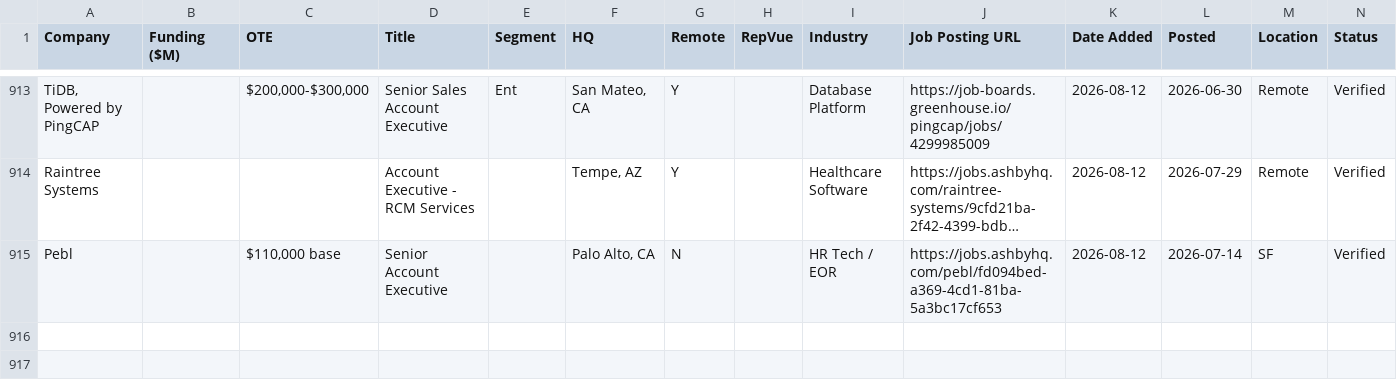
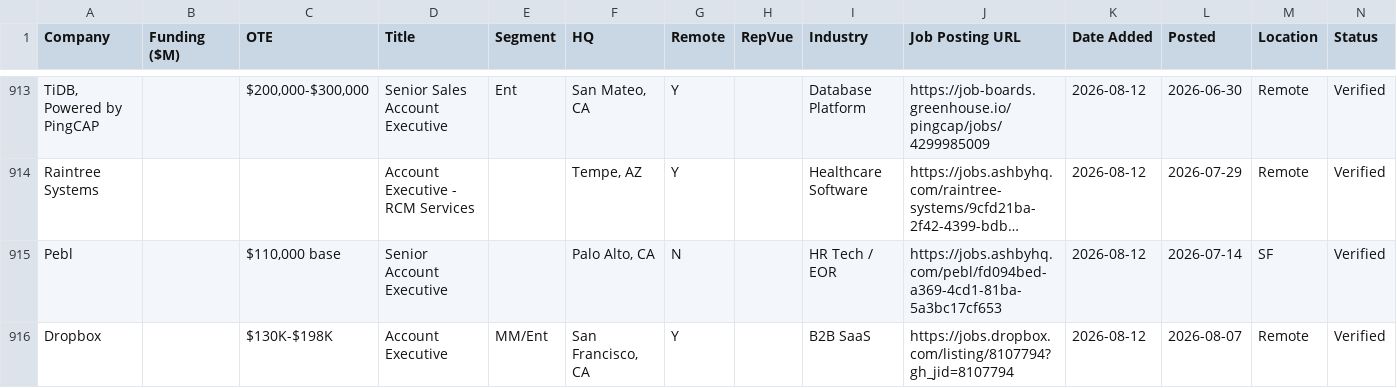
Before and after one commit to eric-hastie/remote-ae-job-hunt, a CSV file: data/2026-08-12.csv, drawn as a sheet; only a part is shown, gaps mark what is left out; long unchanged cells end in …; the diff names each change by its address in the sheet, - before the commit and + after, or states it on an @@ line.

```diff
--- a/data/2026-08-12.csv
+++ b/data/2026-08-12.csv
+row 916: Dropbox |  | $130K-$198K | Account Executive | MM/Ent | San Francisco, CA | Y |  | B2B SaaS | https://jobs.dropbox.com/listing/8107794?gh_jid=8107794 | 2026-08-12 | 2026-08-07 | Remote | Verified
```
Also changed, not shown: data/claude_universe.csv, data/latest.csv, 3 other files.
